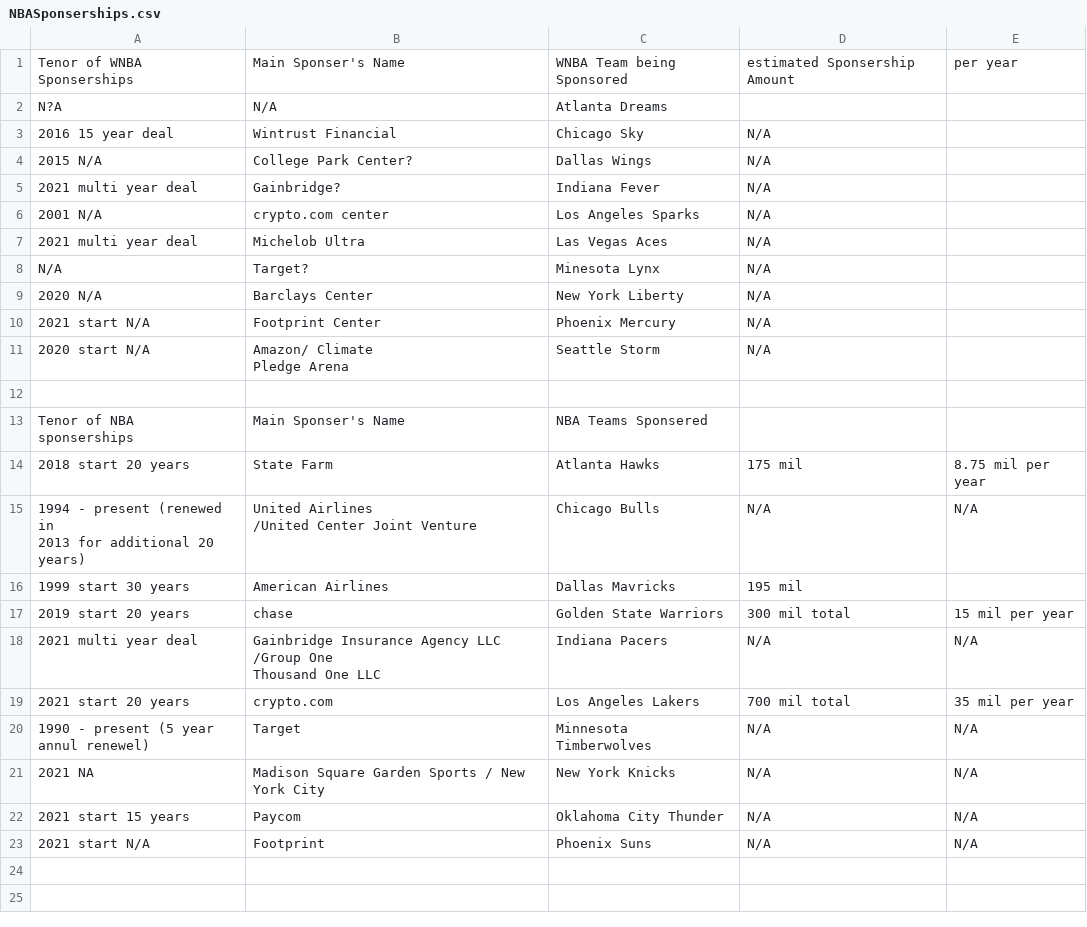
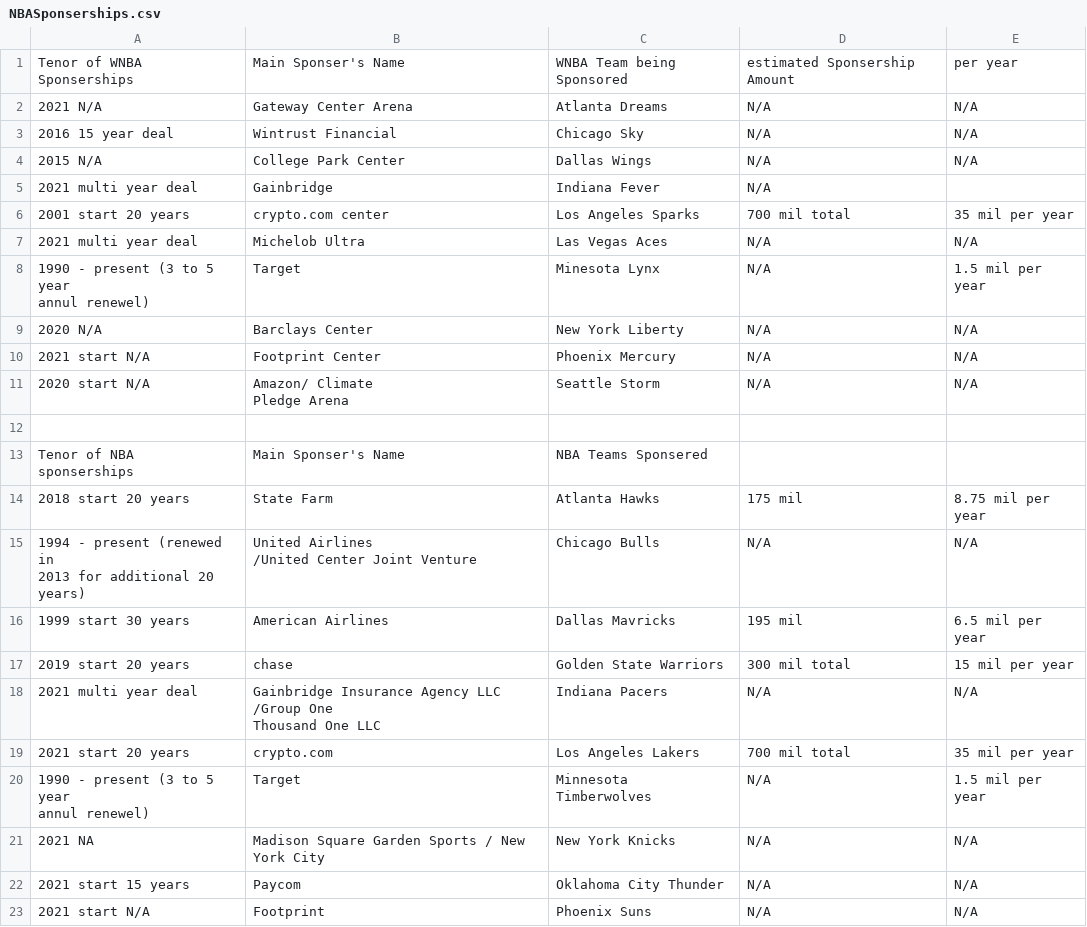
Before and after one commit to Hensonkk/NBA-VS-WNBA, a CSV file: NBASponserships.csv, drawn as a sheet.

Commit message:
Add files via upload
Corrected missing information, double checked against listed sources.

```diff
--- a/NBASponserships.csv
+++ b/NBASponserships.csv
@@ -1,13 +1,14 @@
 Tenor of WNBA Sponserships,Main Sponser's Name,WNBA Team being Sponsored,estimated Sponsership Amount,per year
-N?A,N/A,Atlanta Dreams,,
-2016 15 year deal,Wintrust Financial,Chicago Sky,N/A,
-2015 N/A,College Park Center?,Dallas Wings,N/A,
-2021 multi year deal,Gainbridge?,Indiana Fever,N/A,
-2001 N/A,crypto.com center,Los Angeles Sparks,N/A,
-2021 multi year deal,Michelob Ultra,Las Vegas Aces,N/A,
-N/A,Target?,Minesota Lynx,N/A,
-2020 N/A,Barclays Center,New York Liberty,N/A,
-2021 start N/A,Footprint Center,Phoenix Mercury,N/A,
-2020 start N/A,"Amazon/ Climate
-Pledge Arena",Seattle Storm,N/A,
+2021 N/A,Gateway Center Arena,Atlanta Dreams,N/A,N/A
+2016 15 year deal,Wintrust Financial,Chicago Sky,N/A,N/A
+2015 N/A,College Park Center,Dallas Wings,N/A,N/A
+2021 multi year deal,Gainbridge,Indiana Fever,N/A,
+2001 start 20 years,crypto.com center,Los Angeles Sparks,700 mil total,35 mil per year
+2021 multi year deal,Michelob Ultra,Las Vegas Aces,N/A,N/A
+"1990 - present (3 to 5 year
+ annul renewel)",Target,Minesota Lynx,N/A,1.5 mil per year
+2020 N/A,Barclays Center,New York Liberty,N/A,N/A
+2021 start N/A,Footprint Center,Phoenix Mercury,N/A,N/A
+2020 start N/A,"Amazon/ Climate
+Pledge Arena",Seattle Storm,N/A,N/A
 ,,,,
@@ -18,3 +19,3 @@ Tenor of NBA sponserships,Main Sponser's Name,NBA Teams Sponsered,,
 /United Center Joint Venture",Chicago Bulls,N/A,N/A
-1999 start 30 years,American Airlines,Dallas Mavricks,195 mil,
+1999 start 30 years,American Airlines,Dallas Mavricks,195 mil,6.5 mil per year
 2019  start 20 years,chase,Golden State Warriors,300 mil total,15 mil per year
@@ -23,4 +24,4 @@ Tenor of NBA sponserships,Main Sponser's Name,NBA Teams Sponsered,,
 2021 start 20 years,crypto.com,Los Angeles Lakers,700 mil total,35 mil per year
-"1990 - present (5 year
- annul renewel)",Target,Minnesota Timberwolves,N/A,N/A
+"1990 - present (3 to 5 year
+ annul renewel)",Target,Minnesota Timberwolves,N/A,1.5 mil per year
 2021 NA,Madison Square Garden Sports / New York City,New York Knicks,N/A,N/A
```
